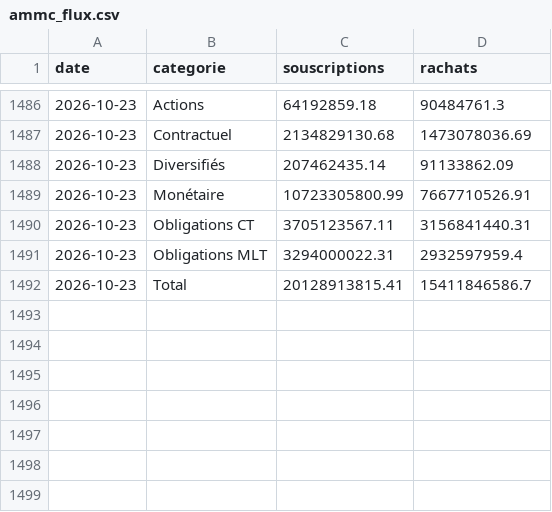
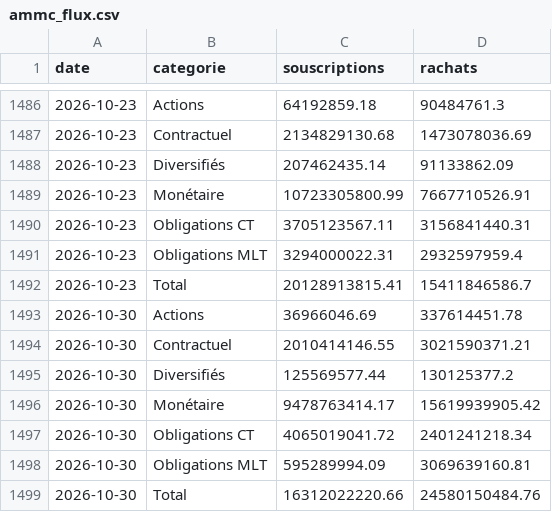
Before and after one commit to Ahmed-Badi3/observatoire-marches-maroc, a CSV file: data/processed/ammc_flux.csv, drawn as a sheet; only a part is shown, gaps mark what is left out.

```diff
--- a/data/processed/ammc_flux.csv
+++ b/data/processed/ammc_flux.csv
@@ -1492 +1492,8 @@
 2026-10-23,Total,20128913815.41,15411846586.7
+2026-10-30,Actions,36966046.69,337614451.78
+2026-10-30,Contractuel,2010414146.55,3021590371.21
+2026-10-30,Diversifiés,125569577.44,130125377.2
+2026-10-30,Monétaire,9478763414.17,15619939905.42
+2026-10-30,Obligations CT,4065019041.72,2401241218.34
+2026-10-30,Obligations MLT,595289994.09,3069639160.81
+2026-10-30,Total,16312022220.66,24580150484.76
```
Also changed, not shown: data/processed/ammc_actif_net.csv, data/processed/ammc_actif_valeurs.csv, 2 other files.
